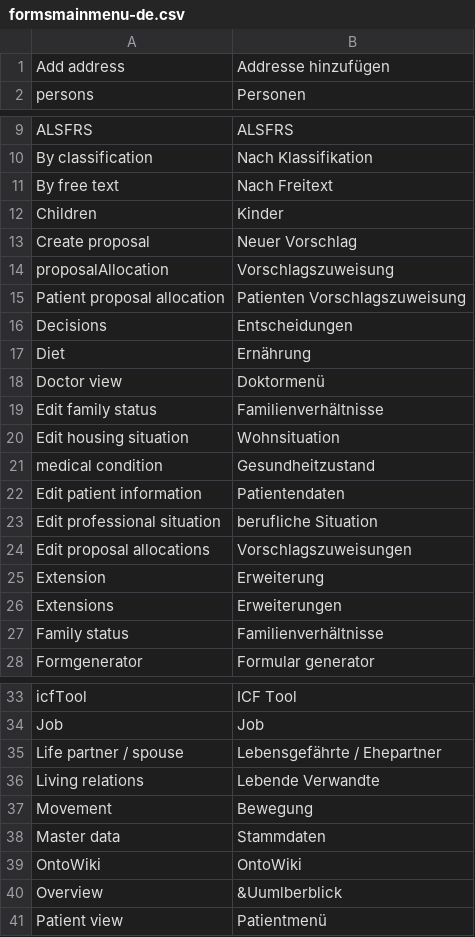
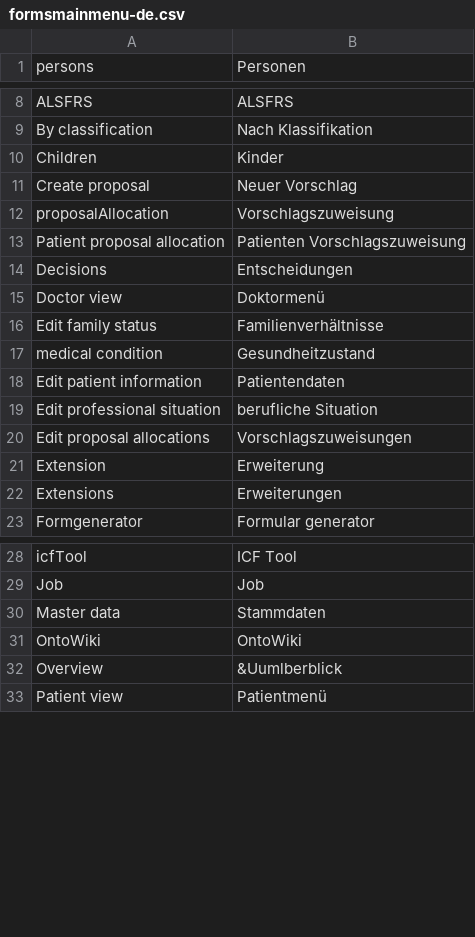
Before and after one commit to AKSW/Dispedia, a CSV file: extensions/formsmainmenu/languages/formsmainmenu-de.csv, drawn as a sheet; only a part is shown, gaps mark what is left out; the diff covers the shown part only.

Commit message:
update formsmainmenu
- delete useless form entries
- update changed entries

```diff
--- a/extensions/formsmainmenu/languages/formsmainmenu-de.csv
+++ b/extensions/formsmainmenu/languages/formsmainmenu-de.csv
@@ -1,2 +1 @@
-Add address;Addresse hinzufügen
 persons;Personen
@@ -10,3 +9,2 @@ ALSFRS;ALSFRS
 By classification;Nach Klassifikation
-By free text;Nach Freitext
 Children;Kinder
@@ -16,6 +14,4 @@ Patient proposal allocation;Patienten Vorschlagszuweisung
 Decisions;Entscheidungen
-Diet;Ernährung
 Doctor view;Doktormenü
 Edit family status;Familienverhältnisse
-Edit housing situation;Wohnsituation
 medical condition;Gesundheitzustand
@@ -26,3 +22,2 @@ Extension;Erweiterung
 Extensions;Erweiterungen
-Family status;Familienverhältnisse
 Formgenerator;Formular generator
@@ -34,5 +29,2 @@ icfTool;ICF Tool
 Job;Job
-Life partner / spouse;Lebensgefährte / Ehepartner
-Living relations;Lebende Verwandte
-Movement;Bewegung
 Master data;Stammdaten
```
Also changed, not shown: 1 removed row elsewhere in this file, extensions/formsmainmenu/languages/formsmainmenu-en.csv, 1 other file.
